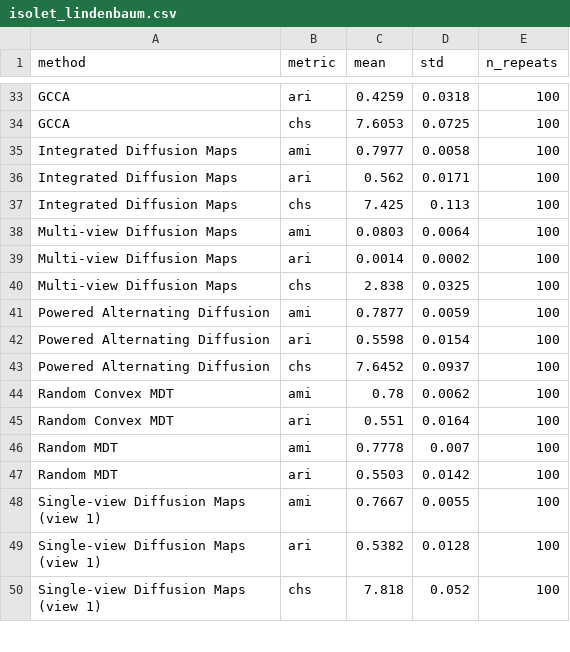
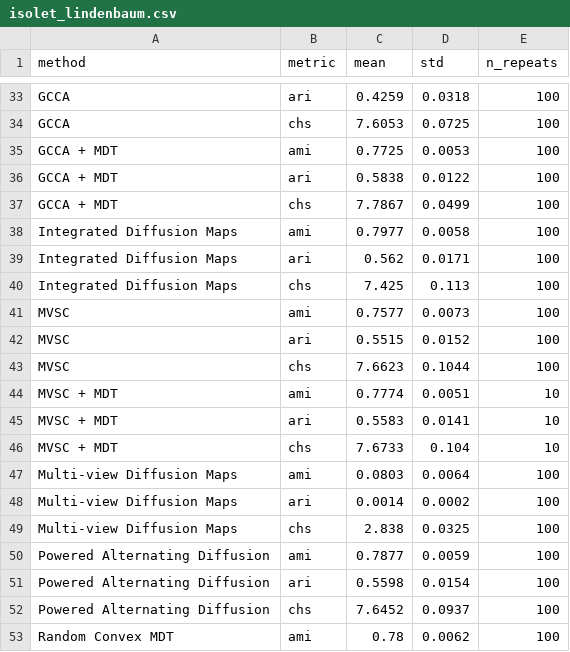
Before and after one commit to Gwendal-Debaussart/mixed-diffusion-trajectory, a CSV file: tables/benchmark_results/isolet_lindenbaum.csv, drawn as a sheet; only a part is shown, gaps mark what is left out; the shorter side is filled out with more unchanged rows; the diff names each change by its address in the sheet, - before the commit and + after, or states it on an @@ line.

```diff
--- a/tables/benchmark_results/isolet_lindenbaum.csv
+++ b/tables/benchmark_results/isolet_lindenbaum.csv
+row 35: GCCA + MDT | ami | 0.7725 | 0.0053 | 100
+row 36: GCCA + MDT | ari | 0.5838 | 0.0122 | 100
+row 37: GCCA + MDT | chs | 7.7867 | 0.0499 | 100
+row 41: MVSC | ami | 0.7577 | 0.0073 | 100
+row 42: MVSC | ari | 0.5515 | 0.0152 | 100
+row 43: MVSC | chs | 7.6623 | 0.1044 | 100
+row 44: MVSC + MDT | ami | 0.7774 | 0.0051 | 10
+row 45: MVSC + MDT | ari | 0.5583 | 0.0141 | 10
+row 46: MVSC + MDT | chs | 7.6733 | 0.104 | 10
```
Also changed, not shown: tables/benchmark_results/leaves.csv, tables/benchmark_results/msrc.csv, 9 other files.
